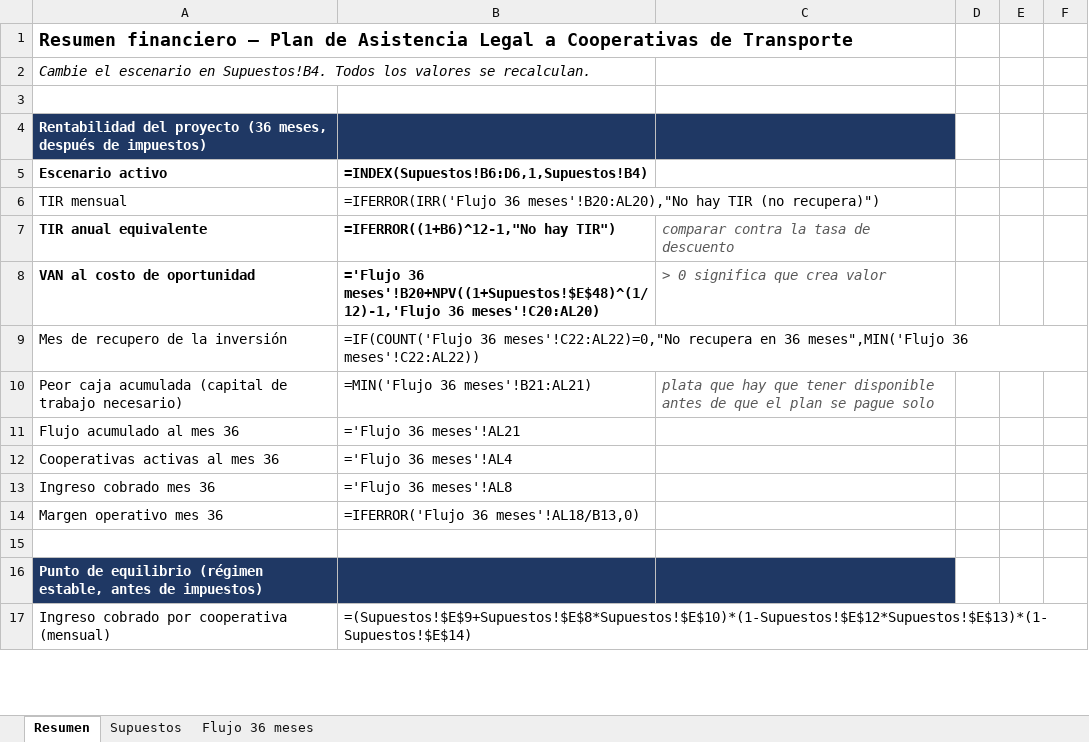
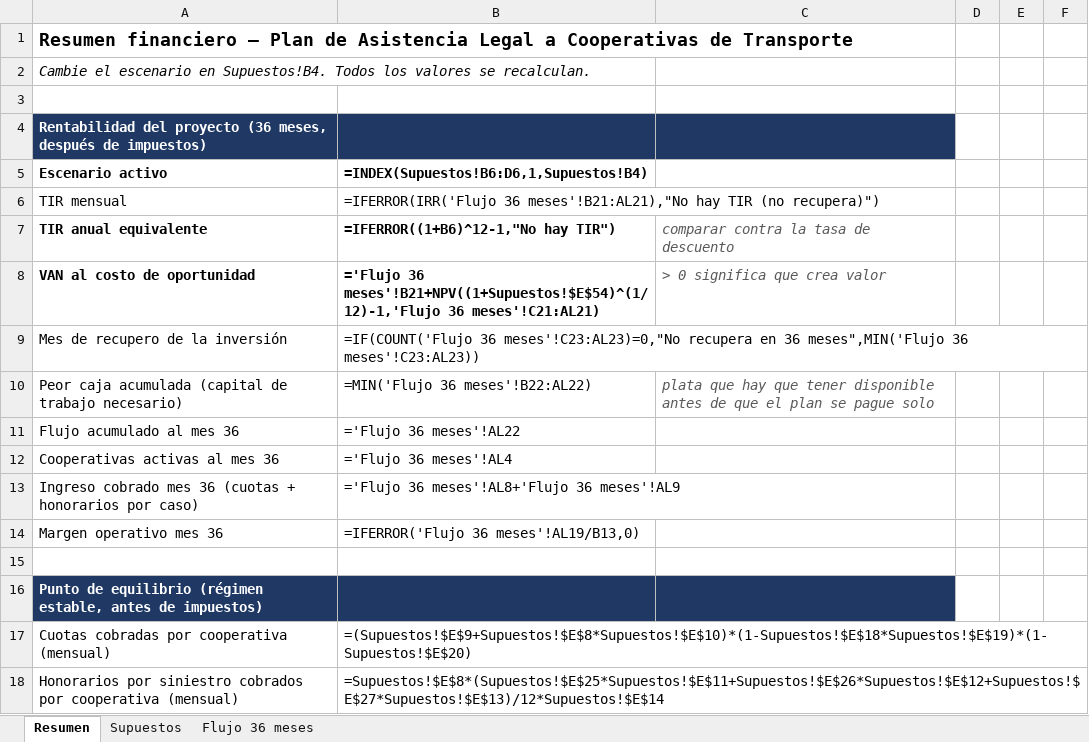
Before and after one commit to fernandotufino1983-arch/Almacenamiento-claude, an Excel workbook: jurix-global/modelo-asistencia-cooperativas-transporte.xlsx, sheet Resumen, drawn as a sheet; only a part is shown; values as stored, in another font and other column widths than the file's, no borders; formulas without a stored value are shown as written; removed rows and columns are numbered as before the commit, all else as after; the diff covers the shown part only; the diff names each change by its address in the sheet, - before the commit and + after, or states it on an @@ line.

```diff
--- a/jurix-global/modelo-asistencia-cooperativas-transporte.xlsx (sheet Resumen)
+++ b/jurix-global/modelo-asistencia-cooperativas-transporte.xlsx (sheet Resumen)
-B6: =IFERROR(IRR('Flujo 36 meses'!B20:AL20),"No hay TIR…
+B6: =IFERROR(IRR('Flujo 36 meses'!B21:AL21),"No hay TIR…
-B8: ='Flujo 36 meses'!B20+NPV((1+Supuestos!$E$48)^(1/12)-1,'Flujo 36 meses'!C20:AL20)
+B8: ='Flujo 36 meses'!B21+NPV((1+Supuestos!$E$54)^(1/12)-1,'Flujo 36 meses'!C21:AL21)
-B9: =IF(COUNT('Flujo 36 meses'!C22:AL22)=0,"No recupera en 36 meses",MIN('Flujo 36 meses'!C22:AL22))
+B9: =IF(COUNT('Flujo 36 meses'!C23:AL23)=0,"No recupera en 36 meses",MIN('Flujo 36 meses'!C23:AL23))
-B10: =MIN('Flujo 36 meses'!B21:AL21)
+B10: =MIN('Flujo 36 meses'!B22:AL22)
-B11: ='Flujo 36 meses'!AL21
+B11: ='Flujo 36 meses'!AL22
-row 13: Ingreso cobrado mes 36 | ='Flujo 36 meses'!AL8
+row 13: Ingreso cobrado mes 36 (cuotas + honorarios por caso) | ='Flujo 36 meses'!AL8+'Flujo 36 meses'!AL9
-B14: =IFERROR('Flujo 36 meses'!AL18/B13,0)
+B14: =IFERROR('Flujo 36 meses'!AL19/B13,0)
-A17 (Escenario activo): Ingreso cobrado por cooperativa (mensual)
+A17 (Escenario activo): Cuotas cobradas por cooperativa (mensual)
-B17: =(Supuestos!$E$9+Supuestos!$E$8*Supuestos!$E$10)*(1-Supuestos!$E$12*Supuestos!$E$13)*(1-Supuestos!$E$14)
+B17: =(Supuestos!$E$9+Supuestos!$E$8*Supuestos!$E$10)*(1-Supuestos!$E$18*Supuestos!$E$19)*(1-Supuestos!$E$20)
+row 18: Honorarios por siniestro cobrados por cooperativa (mensual) | =Supuestos!$E$8*(Supuestos!$E$25*Supuestos!$E$11+Supuestos!$E$26*Supuestos!$E$12+Supuestos!$E$27*Supuestos!$E$13)/12*Supuestos!$E$14
```
Also changed, not shown: 9 added rows, 2 removed rows, 31 edited cells, cell formats and merged cells elsewhere in this sheet, sheet Flujo 36 meses, sheet Supuestos, 2 other files.
